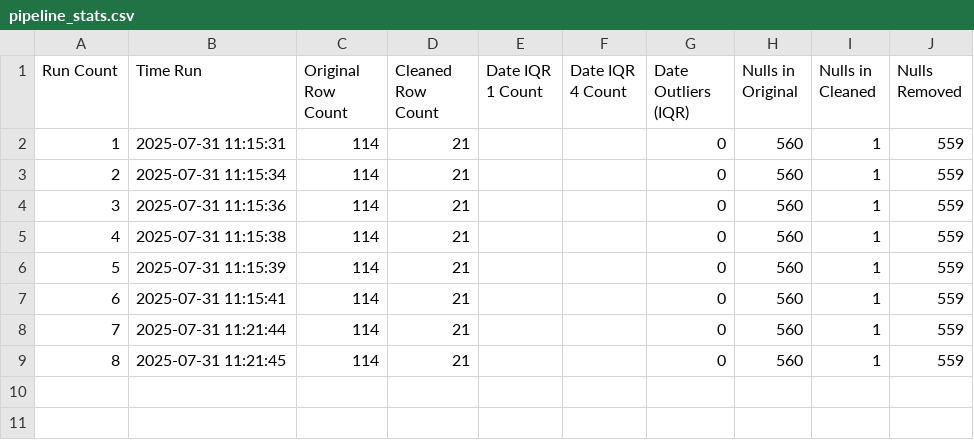
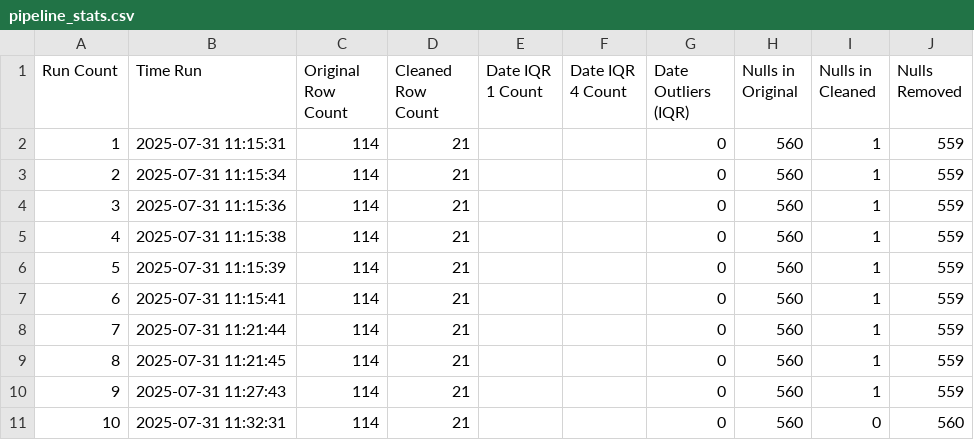
Before and after one commit to pigeonshouse1981/QADEL5, a CSV file: data/pipeline_stats.csv, drawn as a sheet; the diff names each change by its address in the sheet, - before the commit and + after, or states it on an @@ line.

```diff
--- a/data/pipeline_stats.csv
+++ b/data/pipeline_stats.csv
+row 10: 9 | 2025-07-31 11:27:43 | 114 | 21 |  |  | 0 | 560 | 1 | 559
+row 11: 10 | 2025-07-31 11:32:31 | 114 | 21 |  |  | 0 | 560 | 0 | 560
```
Also changed, not shown: 1 other file.
